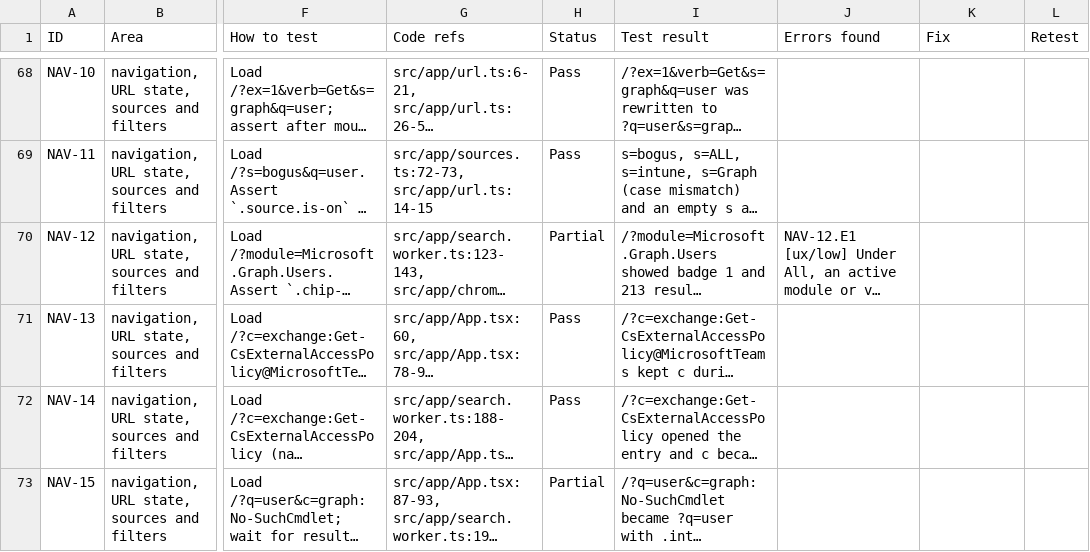
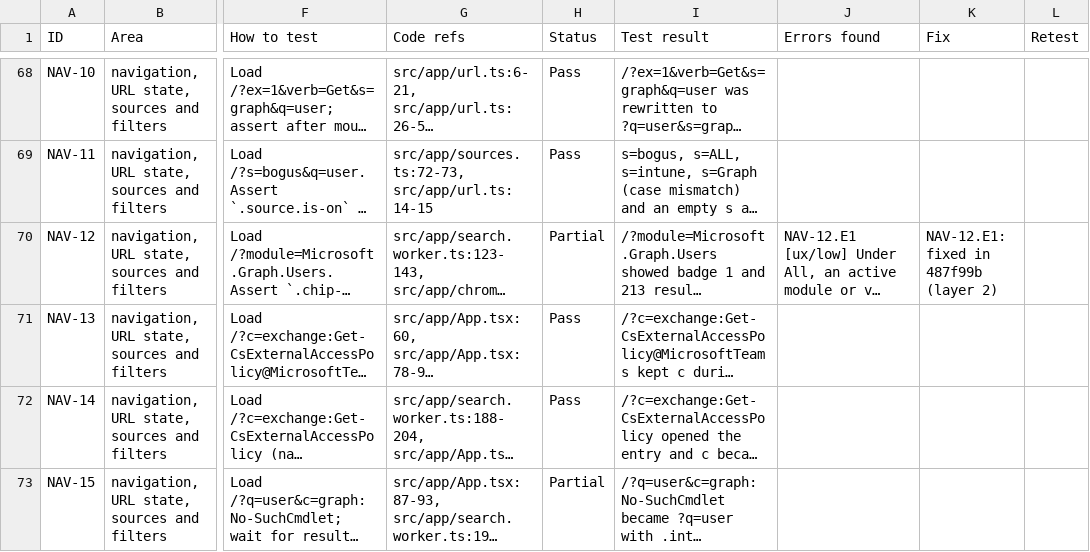
Before and after one commit to jorgeasaurus/PSIndex, a CSV file: docs/user-stories.csv, drawn as a sheet; only a part is shown, gaps mark what is left out; long unchanged cells end in …; the diff covers the shown part only; the diff names each change by its address in the sheet, - before the commit and + after, or states it on an @@ line.

```diff
--- a/docs/user-stories.csv
+++ b/docs/user-stories.csv
-K70 (Fix): (empty)
+K70 (Fix): NAV-12.E1: fixed in 487f99b (layer 2)
```
Also changed, not shown: 67 edited cells elsewhere in this file.
